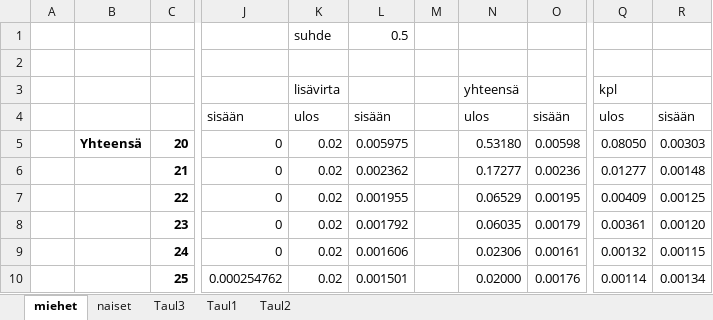
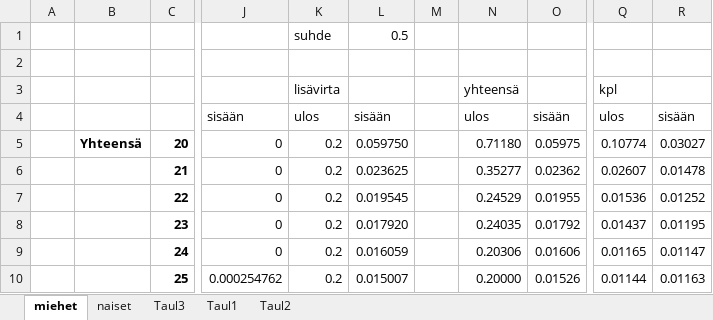
Before and after one commit to ajtanskanen/econogym, an Excel workbook: intensities/outsidermalli.xlsx, sheet miehet, drawn as a sheet; only a part is shown, gaps mark what is left out; values as stored, in another font and other column widths than the file's, no borders; the diff covers the shown part only; the diff names each change by its address in the sheet, - before the commit and + after, or states it on an @@ line.

```diff
--- a/intensities/outsidermalli.xlsx (sheet miehet)
+++ b/intensities/outsidermalli.xlsx (sheet miehet)
-K5:K10: 0.02
+K5:K10: 0.2
-L5: 0.005975
+L5: 0.059750
-N5: 0.53180
+N5: 0.71180
-O5: 0.00598
+O5: 0.05975
-Q5: 0.08050
+Q5: 0.10774
-R5: 0.00303
+R5: 0.03027
-L6: 0.002362
+L6: 0.023625
-N6: 0.17277
+N6: 0.35277
-O6: 0.00236
+O6: 0.02362
-Q6: 0.01277
+Q6: 0.02607
-R6: 0.00148
+R6: 0.01478
-L7: 0.001955
+L7: 0.019545
-N7: 0.06529
+N7: 0.24529
-O7: 0.00195
+O7: 0.01955
-Q7: 0.00409
+Q7: 0.01536
-R7: 0.00125
+R7: 0.01252
-L8: 0.001792
+L8: 0.017920
-N8: 0.06035
+N8: 0.24035
-O8: 0.00179
+O8: 0.01792
-Q8: 0.00361
+Q8: 0.01437
-R8: 0.00120
+R8: 0.01195
-L9: 0.001606
+L9: 0.016059
-N9: 0.02306
+N9: 0.20306
-O9: 0.00161
+O9: 0.01606
-Q9: 0.00132
+Q9: 0.01165
-R9: 0.00115
+R9: 0.01147
-L10: 0.001501
+L10: 0.015007
-N10: 0.02000
+N10: 0.20000
-O10: 0.00176
+O10: 0.01526
-Q10: 0.00114
+Q10: 0.01144
-R10: 0.00134
+R10: 0.01163
```
Also changed, not shown: 251 edited cells elsewhere in this sheet, sheet naiset, formulas that keep their value, intensities/armyopiskelijamalli.xlsx, intensities/tilastokeskus data väestörakenne 2018 naiset.xlsx, 4 other files.
